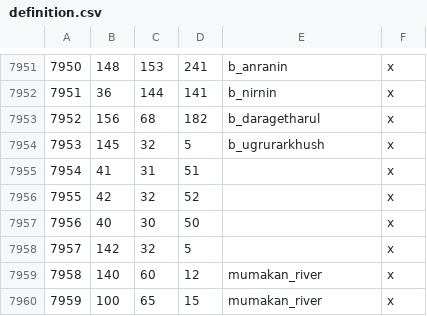
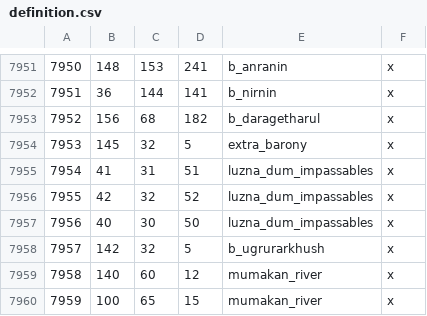
Before and after one commit to terrapass/RealmsInExile-CI-Prototype, a CSV file: LotRRealmsInExileDev/map_data/definition.csv, drawn as a sheet; only a part is shown, gaps mark what is left out.

Commit message:
Fixed Ugrurarkhush (5953) mis-typing

```diff
--- a/LotRRealmsInExileDev/map_data/definition.csv
+++ b/LotRRealmsInExileDev/map_data/definition.csv
@@ -7953,7 +7953,7 @@
 7952;156;68;182;b_daragetharul;x
-7953;145;32;5;b_ugrurarkhush;x
-7954;41;31;51;;x
-7955;42;32;52;;x
-7956;40;30;50;;x
-7957;142;32;5;;x
+7953;145;32;5;extra_barony;x
+7954;41;31;51;luzna_dum_impassables;x
+7955;42;32;52;luzna_dum_impassables;x
+7956;40;30;50;luzna_dum_impassables;x
+7957;142;32;5;b_ugrurarkhush;x
 7958;140;60;12;mumakan_river;x
```
Also changed, not shown: 1 other file.
